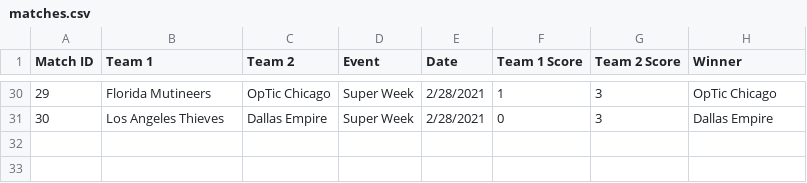
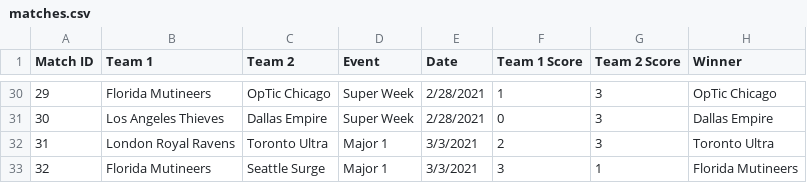
Before and after one commit to cford23/cod-stats-tool, a CSV file: data/matches.csv, drawn as a sheet; only a part is shown, gaps mark what is left out; the diff names each change by its address in the sheet, - before the commit and + after, or states it on an @@ line.

```diff
--- a/data/matches.csv
+++ b/data/matches.csv
+row 32: 31 | London Royal Ravens | Toronto Ultra | Major 1 | 3/3/2021 | 2 | 3 | Toronto Ultra
+row 33: 32 | Florida Mutineers | Seattle Surge | Major 1 | 3/3/2021 | 3 | 1 | Florida Mutineers
```
Also changed, not shown: data/maps.csv, 1 other file.
